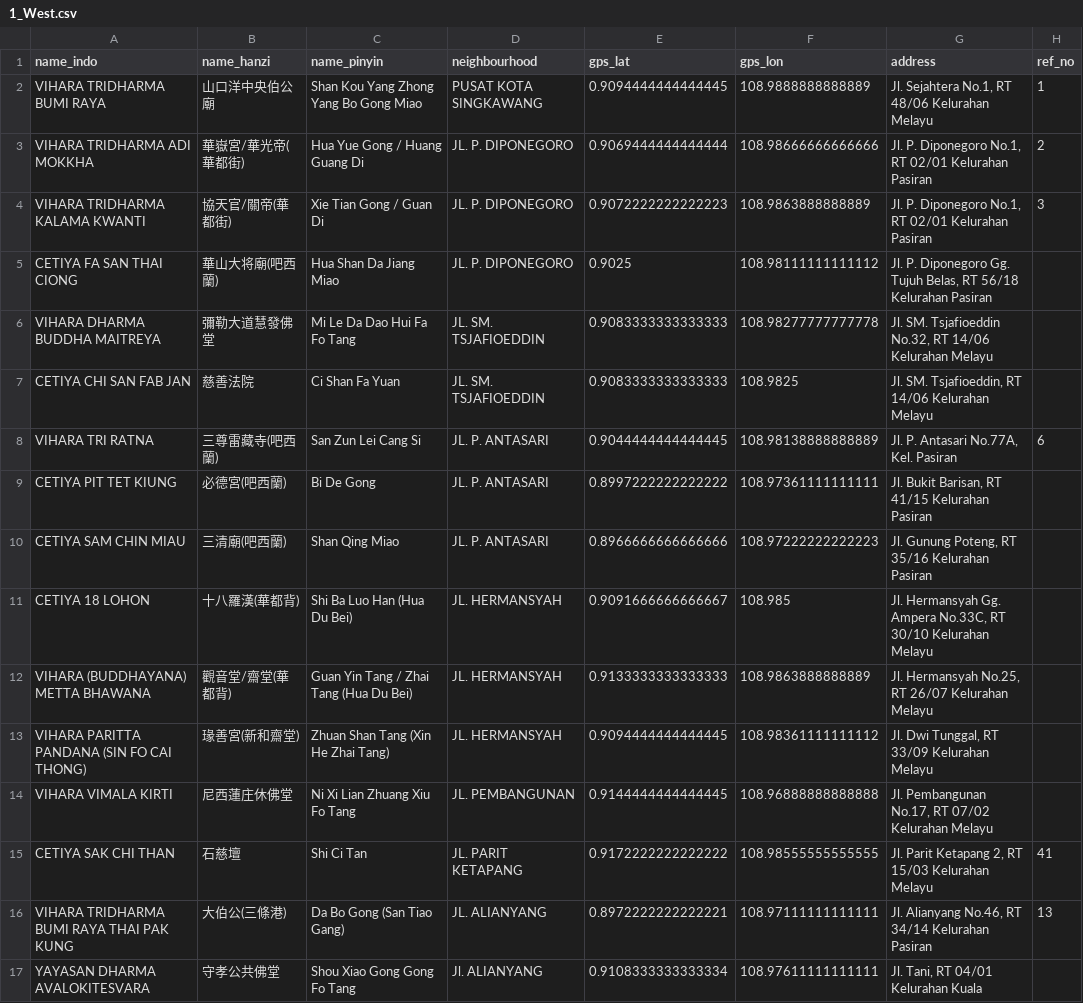
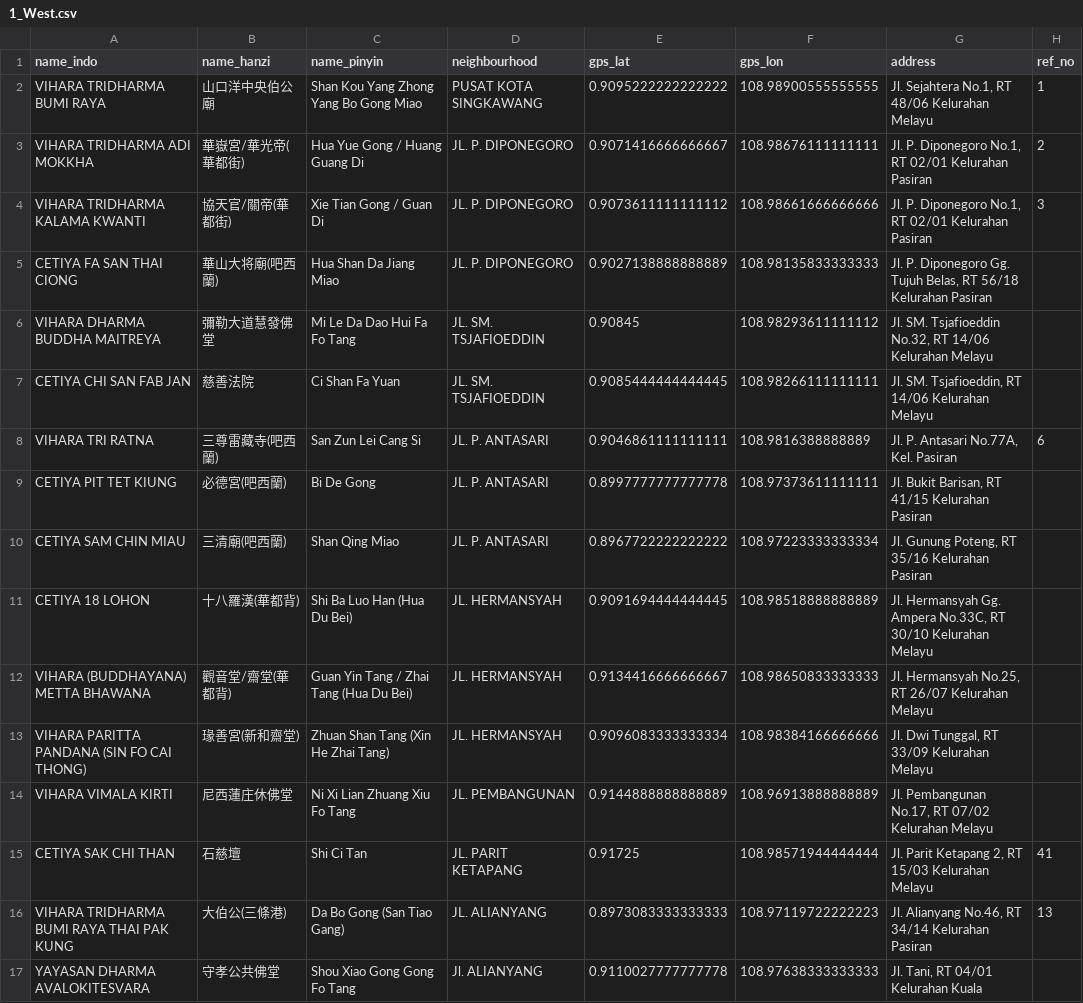
Before and after one commit to virgilxw/Sinkawang, a CSV file: workfile/1_West.csv, drawn as a sheet; only a part is shown; the diff covers the shown part only.

```diff
--- a/workfile/1_West.csv
+++ b/workfile/1_West.csv
@@ -1,17 +1,17 @@
 name_indo,name_hanzi,name_pinyin,neighbourhood,gps_lat,gps_lon,address,ref_no
-VIHARA TRIDHARMA BUMI RAYA,山口洋中央伯公廟,Shan Kou Yang Zhong Yang Bo Gong Miao,PUSAT KOTA SINGKAWANG,0.9094444444444445,108.9888888888889,"Jl. Sejahtera No.1, RT 48/06 Kelurahan Melayu",1
-VIHARA TRIDHARMA ADI MOKKHA,華嶽宮/華光帝(華都街),Hua Yue Gong / Huang Guang Di,JL. P. DIPONEGORO,0.9069444444444444,108.98666666666666,"Jl. P. Diponegoro No.1, RT 02/01 Kelurahan Pasiran",2
-VIHARA TRIDHARMA KALAMA KWANTI,協天官/關帝(華都街),Xie Tian Gong / Guan Di,JL. P. DIPONEGORO,0.9072222222222223,108.9863888888889,"Jl. P. Diponegoro No.1, RT 02/01 Kelurahan Pasiran",3
-CETIYA FA SAN THAI CIONG,華山大将廟(吧西蘭),Hua Shan Da Jiang Miao,JL. P. DIPONEGORO,0.9025,108.98111111111112,"Jl. P. Diponegoro Gg. Tujuh Belas, RT 56/18 Kelurahan Pasiran",
-VIHARA DHARMA BUDDHA MAITREYA,彌勒大道慧發佛堂,Mi Le Da Dao Hui Fa Fo Tang,JL. SM. TSJAFIOEDDIN,0.9083333333333333,108.98277777777778,"Jl. SM. Tsjafioeddin No.32, RT 14/06 Kelurahan Melayu",
-CETIYA CHI SAN FAB JAN,慈善法院,Ci Shan Fa Yuan,JL. SM. TSJAFIOEDDIN,0.9083333333333333,108.9825,"Jl. SM. Tsjafioeddin, RT 14/06 Kelurahan Melayu",
-VIHARA TRI RATNA,三尊雷藏寺(吧西蘭),San Zun Lei Cang Si,JL. P. ANTASARI,0.9044444444444445,108.98138888888889,"Jl. P. Antasari No.77A, Kel. Pasiran",6
-CETIYA PIT TET KIUNG,必德宮(吧西蘭),Bi De Gong,JL. P. ANTASARI,0.8997222222222222,108.97361111111111,"Jl. Bukit Barisan, RT 41/15 Kelurahan Pasiran",
-CETIYA SAM CHIN MIAU,三清廟(吧西蘭),Shan Qing Miao,JL. P. ANTASARI,0.8966666666666666,108.97222222222223,"Jl. Gunung Poteng, RT 35/16 Kelurahan Pasiran",
-CETIYA 18 LOHON,十八羅漢(華都背),Shi Ba Luo Han (Hua Du Bei),JL. HERMANSYAH,0.9091666666666667,108.985,"Jl. Hermansyah Gg. Ampera No.33C, RT 30/10 Kelurahan Melayu",
-VIHARA (BUDDHAYANA) METTA BHAWANA,觀音堂/齋堂(華都背),Guan Yin Tang / Zhai Tang (Hua Du Bei),JL. HERMANSYAH,0.9133333333333333,108.9863888888889,"Jl. Hermansyah No.25, RT 26/07 Kelurahan Melayu",
-VIHARA PARITTA PANDANA (SIN FO CAI THONG),瑑善宮(新和齋堂),Zhuan Shan Tang (Xin He Zhai Tang),JL. HERMANSYAH,0.9094444444444445,108.98361111111112,"Jl. Dwi Tunggal, RT 33/09 Kelurahan Melayu",
-VIHARA VIMALA KIRTI,尼西蓮庄休佛堂,Ni Xi Lian Zhuang Xiu Fo Tang,JL. PEMBANGUNAN,0.9144444444444445,108.96888888888888,"Jl. Pembangunan No.17, RT 07/02 Kelurahan Melayu",
-CETIYA SAK CHI THAN,石慈壇,Shi Ci Tan,JL. PARIT KETAPANG,0.9172222222222222,108.98555555555555,"Jl. Parit Ketapang 2, RT 15/03 Kelurahan Melayu",41
-VIHARA TRIDHARMA BUMI RAYA THAI PAK KUNG,大伯公(三條港),Da Bo Gong (San Tiao Gang),JL. ALIANYANG,0.8972222222222221,108.97111111111111,"Jl. Alianyang No.46, RT 34/14 Kelurahan Pasiran",13
-YAYASAN DHARMA AVALOKITESVARA,守孝公共佛堂,Shou Xiao Gong Gong Fo Tang,Jl. ALIANYANG,0.9108333333333334,108.97611111111111,"Jl. Tani, RT 04/01 Kelurahan Kuala",
+VIHARA TRIDHARMA BUMI RAYA,山口洋中央伯公廟,Shan Kou Yang Zhong Yang Bo Gong Miao,PUSAT KOTA SINGKAWANG,0.9095222222222222,108.98900555555555,"Jl. Sejahtera No.1, RT 48/06 Kelurahan Melayu",1
+VIHARA TRIDHARMA ADI MOKKHA,華嶽宮/華光帝(華都街),Hua Yue Gong / Huang Guang Di,JL. P. DIPONEGORO,0.9071416666666667,108.98676111111111,"Jl. P. Diponegoro No.1, RT 02/01 Kelurahan Pasiran",2
+VIHARA TRIDHARMA KALAMA KWANTI,協天官/關帝(華都街),Xie Tian Gong / Guan Di,JL. P. DIPONEGORO,0.9073611111111112,108.98661666666666,"Jl. P. Diponegoro No.1, RT 02/01 Kelurahan Pasiran",3
+CETIYA FA SAN THAI CIONG,華山大将廟(吧西蘭),Hua Shan Da Jiang Miao,JL. P. DIPONEGORO,0.9027138888888889,108.98135833333333,"Jl. P. Diponegoro Gg. Tujuh Belas, RT 56/18 Kelurahan Pasiran",
+VIHARA DHARMA BUDDHA MAITREYA,彌勒大道慧發佛堂,Mi Le Da Dao Hui Fa Fo Tang,JL. SM. TSJAFIOEDDIN,0.90845,108.98293611111112,"Jl. SM. Tsjafioeddin No.32, RT 14/06 Kelurahan Melayu",
+CETIYA CHI SAN FAB JAN,慈善法院,Ci Shan Fa Yuan,JL. SM. TSJAFIOEDDIN,0.9085444444444445,108.98266111111111,"Jl. SM. Tsjafioeddin, RT 14/06 Kelurahan Melayu",
+VIHARA TRI RATNA,三尊雷藏寺(吧西蘭),San Zun Lei Cang Si,JL. P. ANTASARI,0.9046861111111111,108.9816388888889,"Jl. P. Antasari No.77A, Kel. Pasiran",6
+CETIYA PIT TET KIUNG,必德宮(吧西蘭),Bi De Gong,JL. P. ANTASARI,0.8997777777777778,108.97373611111111,"Jl. Bukit Barisan, RT 41/15 Kelurahan Pasiran",
+CETIYA SAM CHIN MIAU,三清廟(吧西蘭),Shan Qing Miao,JL. P. ANTASARI,0.8967722222222222,108.97223333333334,"Jl. Gunung Poteng, RT 35/16 Kelurahan Pasiran",
+CETIYA 18 LOHON,十八羅漢(華都背),Shi Ba Luo Han (Hua Du Bei),JL. HERMANSYAH,0.9091694444444445,108.98518888888889,"Jl. Hermansyah Gg. Ampera No.33C, RT 30/10 Kelurahan Melayu",
+VIHARA (BUDDHAYANA) METTA BHAWANA,觀音堂/齋堂(華都背),Guan Yin Tang / Zhai Tang (Hua Du Bei),JL. HERMANSYAH,0.9134416666666667,108.98650833333333,"Jl. Hermansyah No.25, RT 26/07 Kelurahan Melayu",
+VIHARA PARITTA PANDANA (SIN FO CAI THONG),瑑善宮(新和齋堂),Zhuan Shan Tang (Xin He Zhai Tang),JL. HERMANSYAH,0.9096083333333334,108.98384166666666,"Jl. Dwi Tunggal, RT 33/09 Kelurahan Melayu",
+VIHARA VIMALA KIRTI,尼西蓮庄休佛堂,Ni Xi Lian Zhuang Xiu Fo Tang,JL. PEMBANGUNAN,0.9144888888888889,108.96913888888889,"Jl. Pembangunan No.17, RT 07/02 Kelurahan Melayu",
+CETIYA SAK CHI THAN,石慈壇,Shi Ci Tan,JL. PARIT KETAPANG,0.91725,108.98571944444444,"Jl. Parit Ketapang 2, RT 15/03 Kelurahan Melayu",41
+VIHARA TRIDHARMA BUMI RAYA THAI PAK KUNG,大伯公(三條港),Da Bo Gong (San Tiao Gang),JL. ALIANYANG,0.8973083333333333,108.97119722222223,"Jl. Alianyang No.46, RT 34/14 Kelurahan Pasiran",13
+YAYASAN DHARMA AVALOKITESVARA,守孝公共佛堂,Shou Xiao Gong Gong Fo Tang,Jl. ALIANYANG,0.9110027777777778,108.97638333333333,"Jl. Tani, RT 04/01 Kelurahan Kuala",
```
Also changed, not shown: 115 edited cells elsewhere in this file, assets/2_combined.csv, workfile/1_Central.csv, 13 other files.
